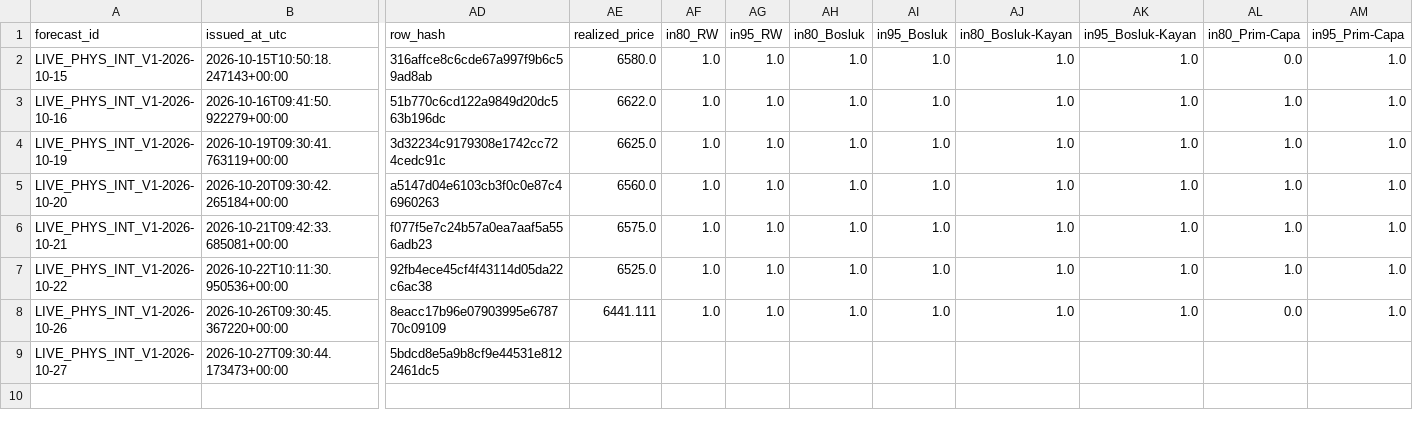
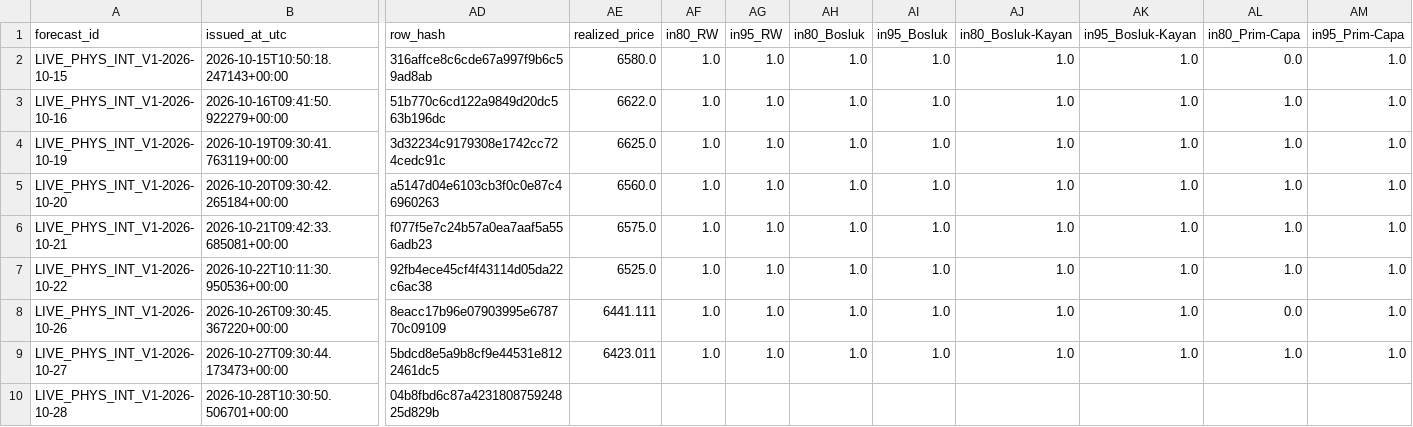
Before and after one commit to 03betulpehlivan/turkey-gold-price-forecast, a CSV file: research/live/physical_intervals_log.csv, drawn as a sheet; only a part is shown, gaps mark what is left out; rows hold the shown columns only; the diff names each change by its address in the sheet, - before the commit and + after, or states it on an @@ line.

```diff
--- a/research/live/physical_intervals_log.csv
+++ b/research/live/physical_intervals_log.csv
-AE9 (realized_price): (empty)
+AE9 (realized_price): 6423.011
-AF9 (in80_RW): (empty)
+AF9 (in80_RW): 1.0
-AG9 (in95_RW): (empty)
+AG9 (in95_RW): 1.0
-AH9 (in80_Bosluk): (empty)
+AH9 (in80_Bosluk): 1.0
-AI9 (in95_Bosluk): (empty)
+AI9 (in95_Bosluk): 1.0
-AJ9 (in80_Bosluk-Kayan): (empty)
+AJ9 (in80_Bosluk-Kayan): 1.0
-AK9 (in95_Bosluk-Kayan): (empty)
+AK9 (in95_Bosluk-Kayan): 1.0
-AL9 (in80_Prim-Capa): (empty)
+AL9 (in80_Prim-Capa): 1.0
-AM9 (in95_Prim-Capa): (empty)
+AM9 (in95_Prim-Capa): 1.0
+row 10: LIVE_PHYS_INT_V1-2026-10-28 | 2026-10-28T10:30:50.506701+00:00 | 04b8fbd6c87a423180875924825d829b
```
Also changed, not shown: research/live/physical_log.csv.
